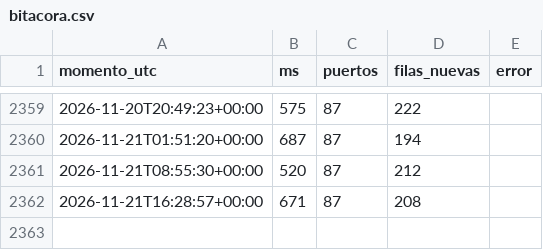
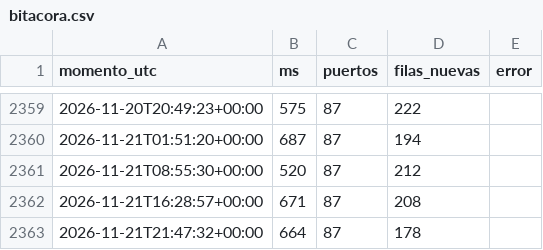
Before and after one commit to joaqinmymind-byte/garitas, a CSV file: bitacora.csv, drawn as a sheet; only a part is shown, gaps mark what is left out.

```diff
--- a/bitacora.csv
+++ b/bitacora.csv
@@ -2362 +2362,2 @@ momento_utc,ms,puertos,filas_nuevas,error
 2026-11-21T16:28:57+00:00,671,87,208,
+2026-11-21T21:47:32+00:00,664,87,178,
```
Also changed, not shown: 2 other files.
